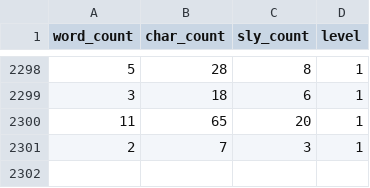
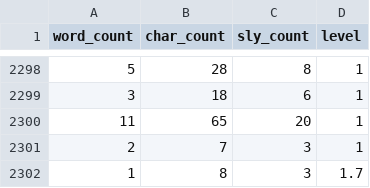
Before and after one commit to The-Inscrutable-X/East-AI-Unihacks-Team-2, a CSV file: data_to_train.csv, drawn as a sheet; only a part is shown, gaps mark what is left out; the diff names each change by its address in the sheet, - before the commit and + after, or states it on an @@ line.

Commit message:
implemented update method in understandability algorithm.py, this method converts a sentence and its understandability rating by the user into data that the ml algorithm can use to train.

```diff
--- a/data_to_train.csv
+++ b/data_to_train.csv
+row 2302: 1 | 8 | 3 | 1.7
```
Also changed, not shown: 6 other files.
